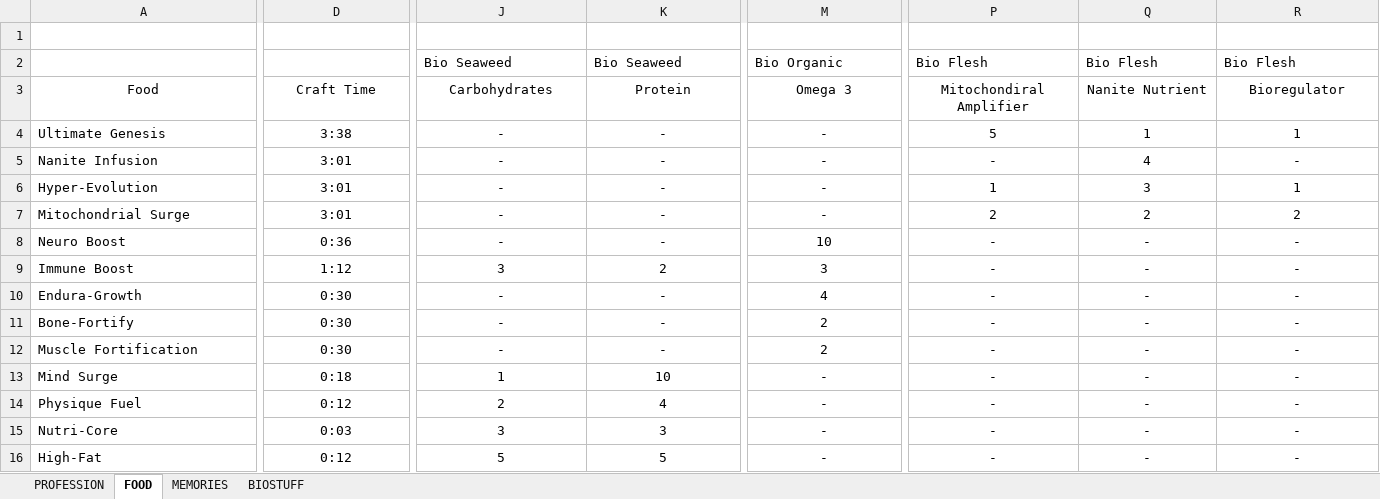
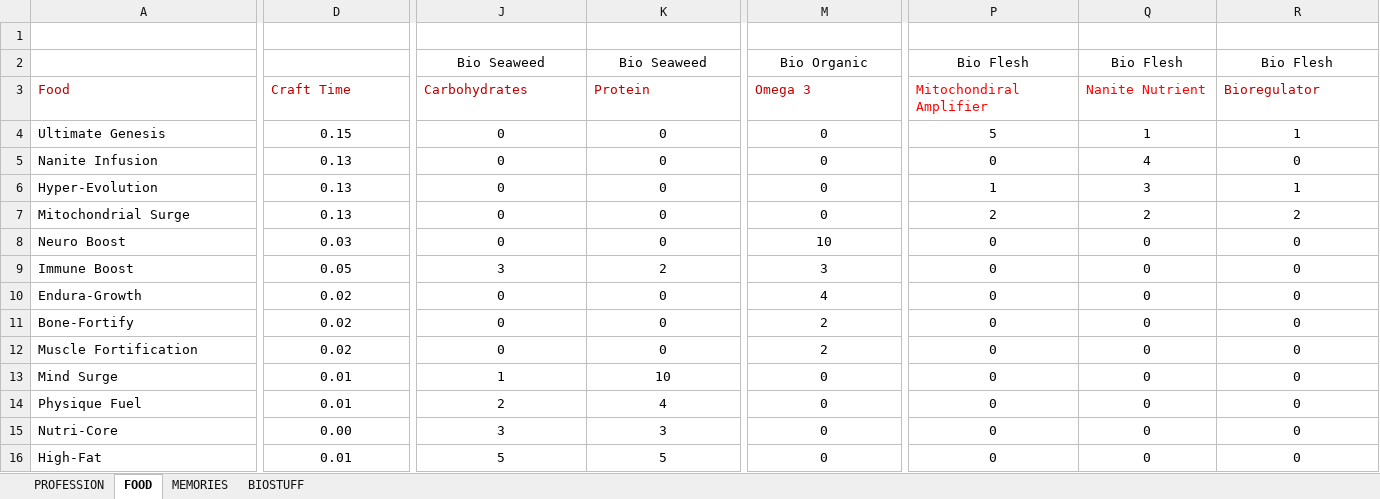
Before and after one commit to camrex/last-caretaker-human-optimizer, an Excel workbook: resource/The Last Caretaker - Human Needs.xlsx, sheet FOOD, drawn as a sheet; only a part is shown, gaps mark what is left out; values as stored, in another font and other column widths than the file's, no borders; table styles not drawn; the diff covers the shown part only; the diff names each change by its address in the sheet, - before the commit and + after, or states it on an @@ line.

```diff
--- a/resource/The Last Caretaker - Human Needs.xlsx (sheet FOOD)
+++ b/resource/The Last Caretaker - Human Needs.xlsx (sheet FOOD)
-J2:R2 alignment: left
+J2:R2 alignment: center
-A3:M3 text colour: black
+A3:M3 text colour: #C00000
-A3:R3 alignment: center
+A3:R3 alignment: left
-P3:Q3 text colour: black
+P3:Q3 text colour: #FF0000
-R3 text colour: black
+R3 text colour: #C00000
-D4 (Craft Time): 3:38
+D4 (Craft Time): 0.15
-J4:J8 (Carbohydrates): -
+J4:J8 (Carbohydrates): 0
-K4:K8 (Protein): -
+K4:K8 (Protein): 0
-M4:M7 (Omega 3): -
+M4:M7 (Omega 3): 0
-D5:D7 (Craft Time): 3:01
+D5:D7 (Craft Time): 0.13
-P5 (Mitochondiral Amplifier): -
+P5 (Mitochondiral Amplifier): 0
-R5 (Bioregulator): -
+R5 (Bioregulator): 0
-D8 (Craft Time): 0:36
+D8 (Craft Time): 0.03
-P8:P16 (Mitochondiral Amplifier): -
+P8:P16 (Mitochondiral Amplifier): 0
-Q8:Q16 (Nanite Nutrient): -
+Q8:Q16 (Nanite Nutrient): 0
-R8:R16 (Bioregulator): -
+R8:R16 (Bioregulator): 0
-D9 (Craft Time): 1:12
+D9 (Craft Time): 0.05
-D10:D12 (Craft Time): 0:30
+D10:D12 (Craft Time): 0.02
-J10:J12 (Carbohydrates): -
+J10:J12 (Carbohydrates): 0
-K10:K12 (Protein): -
+K10:K12 (Protein): 0
-D13 (Craft Time): 0:18
+D13 (Craft Time): 0.01
-M13:M16 (Omega 3): -
+M13:M16 (Omega 3): 0
-D14 (Craft Time): 0:12
+D14 (Craft Time): 0.01
-D15 (Craft Time): 0:03
+D15 (Craft Time): 0.00
-D16 (Craft Time): 0:12
+D16 (Craft Time): 0.01
```
Also changed, not shown: 22 edited cells and cell formats elsewhere in this sheet, sheet MEMORIES, sheet PROFESSION, sheet BIOSTUFF.
